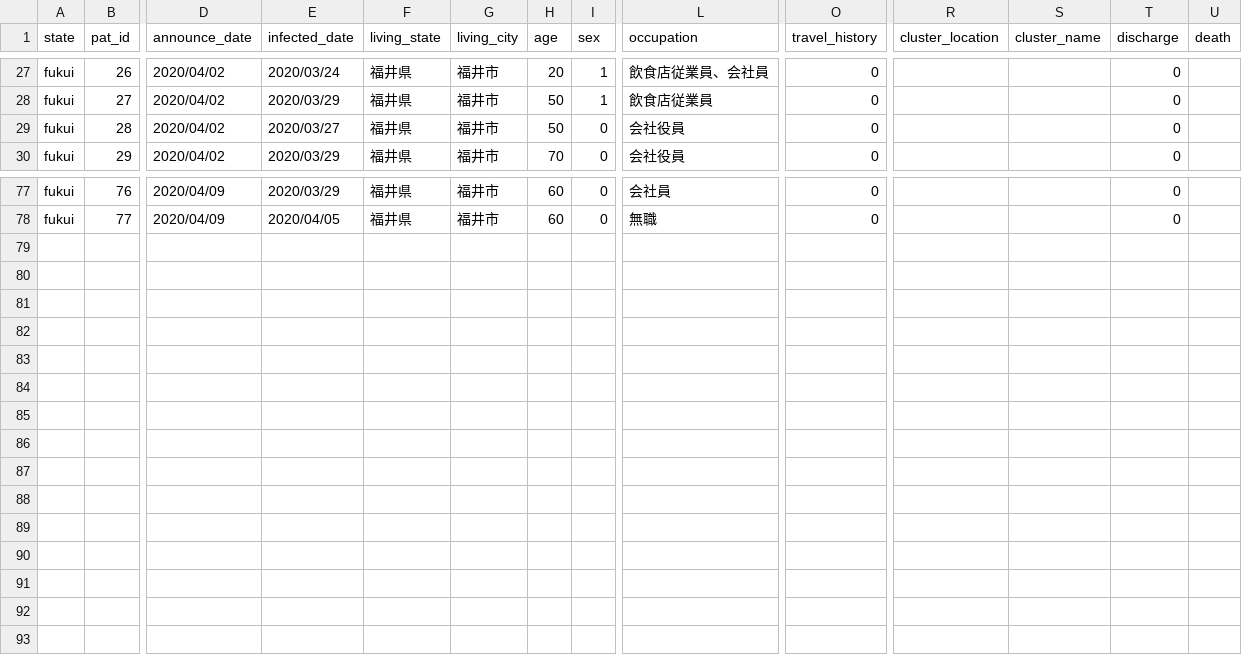
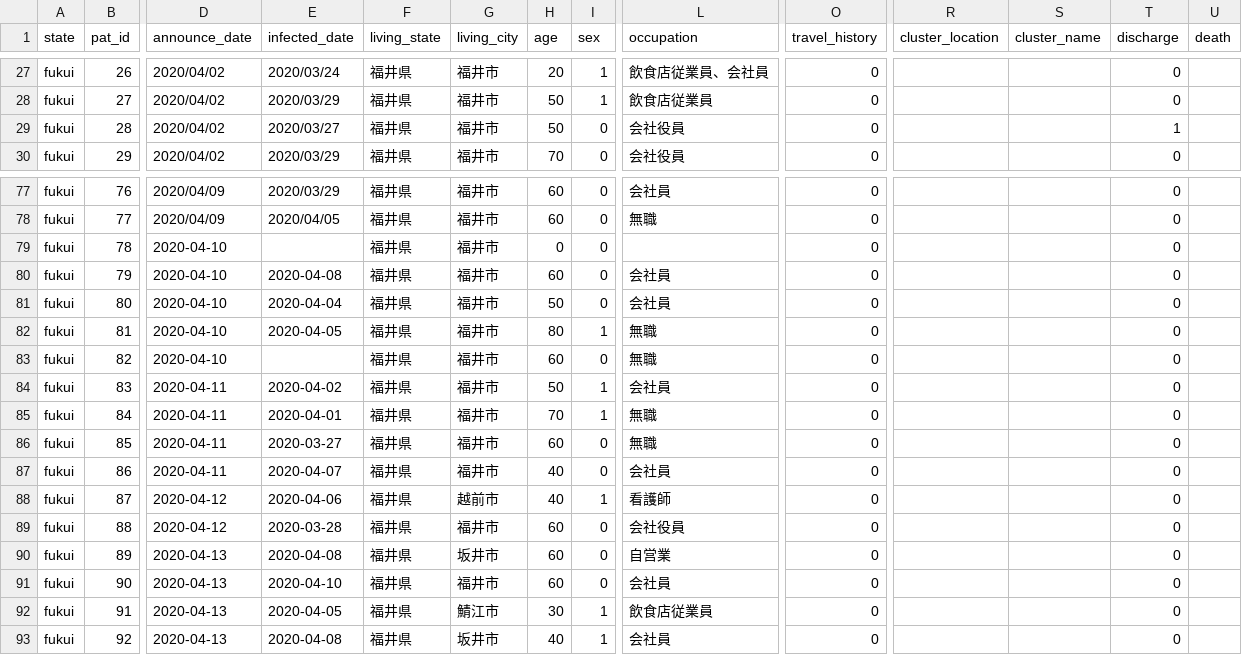
Before and after one commit to TakashiImotoJapan/coviddb, a CSV file: data/csv/fukui-data.csv, drawn as a sheet; only a part is shown, gaps mark what is left out; rows hold the shown columns only; the diff covers the shown part only; the diff names each change by its address in the sheet, - before the commit and + after, or states it on an @@ line.

```diff
--- a/data/csv/fukui-data.csv
+++ b/data/csv/fukui-data.csv
-T29 (discharge): 0
+T29 (discharge): 1
+row 79: fukui | 78 | 2020-04-10 |  | 福井県 | 福井市 | 0 | 0 |  | 0 |  |  | 0
+row 80: fukui | 79 | 2020-04-10 | 2020-04-08 | 福井県 | 福井市 | 60 | 0 | 会社員 | 0 |  |  | 0
+row 81: fukui | 80 | 2020-04-10 | 2020-04-04 | 福井県 | 福井市 | 50 | 0 | 会社員 | 0 |  |  | 0
+row 82: fukui | 81 | 2020-04-10 | 2020-04-05 | 福井県 | 福井市 | 80 | 1 | 無職 | 0 |  |  | 0
+row 83: fukui | 82 | 2020-04-10 |  | 福井県 | 福井市 | 60 | 0 | 無職 | 0 |  |  | 0
+row 84: fukui | 83 | 2020-04-11 | 2020-04-02 | 福井県 | 福井市 | 50 | 1 | 会社員 | 0 |  |  | 0
+row 85: fukui | 84 | 2020-04-11 | 2020-04-01 | 福井県 | 福井市 | 70 | 1 | 無職 | 0 |  |  | 0
+row 86: fukui | 85 | 2020-04-11 | 2020-03-27 | 福井県 | 福井市 | 60 | 0 | 無職 | 0 |  |  | 0
+row 87: fukui | 86 | 2020-04-11 | 2020-04-07 | 福井県 | 福井市 | 40 | 0 | 会社員 | 0 |  |  | 0
+row 88: fukui | 87 | 2020-04-12 | 2020-04-06 | 福井県 | 越前市 | 40 | 1 | 看護師 | 0 |  |  | 0
+row 89: fukui | 88 | 2020-04-12 | 2020-03-28 | 福井県 | 福井市 | 60 | 0 | 会社役員 | 0 |  |  | 0
+row 90: fukui | 89 | 2020-04-13 | 2020-04-08 | 福井県 | 坂井市 | 60 | 0 | 自営業 | 0 |  |  | 0
+row 91: fukui | 90 | 2020-04-13 | 2020-04-10 | 福井県 | 福井市 | 60 | 0 | 会社員 | 0 |  |  | 0
+row 92: fukui | 91 | 2020-04-13 | 2020-04-05 | 福井県 | 鯖江市 | 30 | 1 | 飲食店従業員 | 0 |  |  | 0
+row 93: fukui | 92 | 2020-04-13 | 2020-04-08 | 福井県 | 坂井市 | 40 | 1 | 会社員 | 0 |  |  | 0
```
Also changed, not shown: 9 edited cells elsewhere in this file, data/csv/okayama-data.csv, data/csv/osaka-data.csv, 14 other files.
